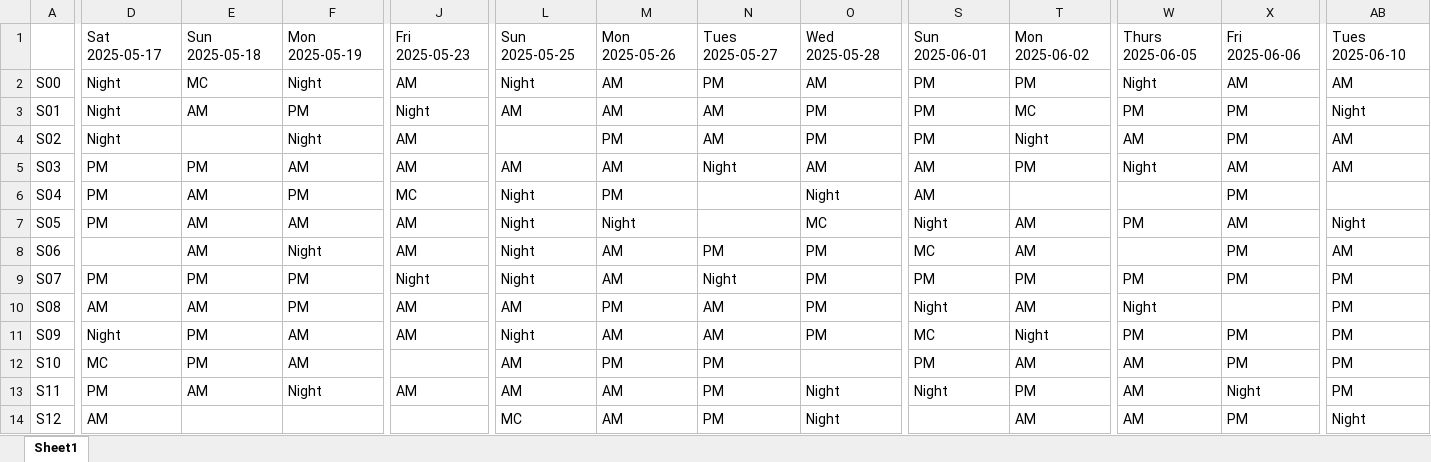
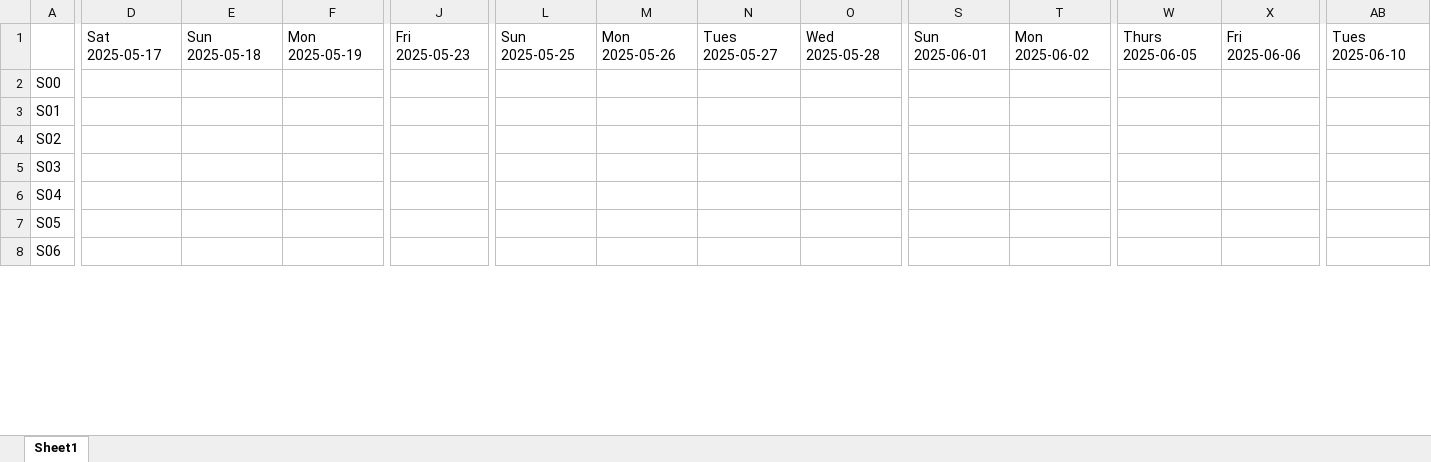
Before and after one commit to encoremed-io/emward-roster, an Excel workbook: data/nurse_preferences.xlsx, sheet Sheet1, drawn as a sheet; only a part is shown, gaps mark what is left out; values as stored, in another font and other column widths than the file's, no borders; conditional formats not drawn; removed rows and columns are numbered as before the commit, all else as after; rows hold the shown columns only; the diff covers the shown part only; the diff names each change by its address in the sheet, - before the commit and + after, or states it on an @@ line.

```diff
--- a/data/nurse_preferences.xlsx (sheet Sheet1)
+++ b/data/nurse_preferences.xlsx (sheet Sheet1)
-row 2: S00 | Night | MC | Night | AM | Night | AM | PM | AM | PM | PM | Night | AM | AM
+row 2: S00
-D3: Night
+D3: (empty)
-E3: AM
+E3: (empty)
-F3: PM
+F3: (empty)
-J3: Night
+J3: (empty)
-L3: AM
+L3: (empty)
-M3: AM
+M3: (empty)
-N3: AM
+N3: (empty)
-O3: PM
+O3: (empty)
-S3: PM
+S3: (empty)
-T3: MC
+T3: (empty)
-W3: PM
+W3: (empty)
-X3: PM
+X3: (empty)
-AB3: Night
+AB3: (empty)
-row 4: S02 | Night |  | Night | AM |  | PM | AM | PM | PM | Night | AM | PM | AM
-row 5: S03 | PM | PM | AM | AM | AM | AM | Night | AM | AM | PM | Night | AM | AM
-row 6: S04 | PM | AM | PM | MC | Night | PM |  | Night | AM |  |  | PM
-row 7: S05 | PM | AM | AM | AM | Night | Night |  | MC | Night | AM | PM | AM | Night
-row 8: S06 |  | AM | Night | AM | Night | AM | PM | PM | MC | AM |  | PM | AM
-row 9: S07 | PM | PM | PM | Night | Night | AM | Night | PM | PM | PM | PM | PM | PM
-row 10: S08 | AM | AM | PM | AM | AM | PM | AM | PM | Night | AM | Night |  | PM
-row 11: S09 | Night | PM | AM | AM | Night | AM | AM | PM | MC | Night | PM | PM | PM
-row 12: S10 | MC | PM | AM |  | AM | PM | PM |  | PM | AM | AM | PM | PM
-row 13: S11 | PM | AM | Night | AM | AM | AM | PM | Night | Night | PM | AM | Night | PM
-row 14: S12 | AM |  |  |  | MC | AM | PM | Night |  | AM | AM | PM | Night
+row 4: S02
+row 5: S03
+row 6: S04
+row 7: S05
+row 8: S06
```
Also changed, not shown: 34 added rows, 28 removed rows and 33 edited cells elsewhere in this sheet, data/nurse_profiles.xlsx, 2 other files.
